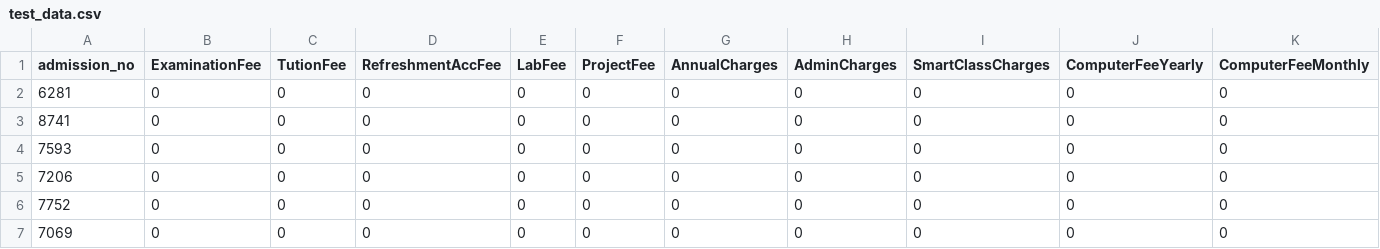
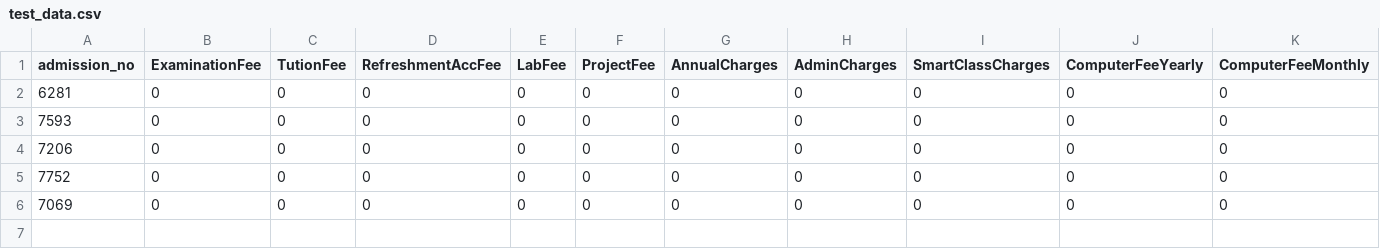
Before and after one commit to mayankan/res-hw-fees, a CSV file: fee_clerk/test_data.csv, drawn as a sheet; only a part is shown; rows hold the shown columns only; the diff names each change by its address in the sheet, - before the commit and + after, or states it on an @@ line.

```diff
--- a/fee_clerk/test_data.csv
+++ b/fee_clerk/test_data.csv
-row 3: 8741 | 0 | 0 | 0 | 0 | 0 | 0 | 0 | 0 | 0 | 0
```
Also changed, not shown: 5 other files.
